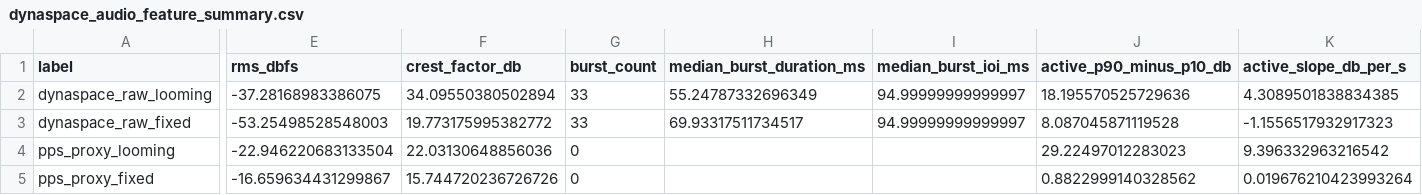
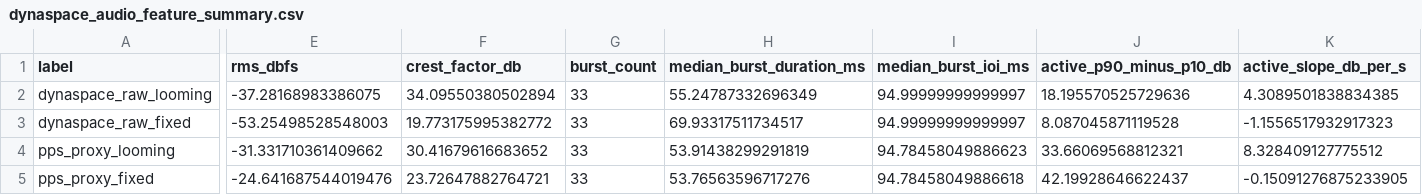
Before and after one commit to GeorgeFejer91/pps-kit, a CSV file: docs/dynaspace_spectral_feature_audit/dynaspace_audio_feature_summary.csv, drawn as a sheet; only a part is shown, gaps mark what is left out; the diff covers the shown part only; the diff names each change by its address in the sheet, - before the commit and + after, or states it on an @@ line.

```diff
--- a/docs/dynaspace_spectral_feature_audit/dynaspace_audio_feature_summary.csv
+++ b/docs/dynaspace_spectral_feature_audit/dynaspace_audio_feature_summary.csv
-E4 (rms_dbfs): -22.946220683133504
+E4 (rms_dbfs): -31.331710361409662
-F4 (crest_factor_db): 22.03130648856036
+F4 (crest_factor_db): 30.41679616683652
-G4:G5 (burst_count): 0
+G4:G5 (burst_count): 33
-H4 (median_burst_duration_ms): (empty)
+H4 (median_burst_duration_ms): 53.91438299291819
-I4 (median_burst_ioi_ms): (empty)
+I4 (median_burst_ioi_ms): 94.78458049886623
-J4 (active_p90_minus_p10_db): 29.22497012283023
+J4 (active_p90_minus_p10_db): 33.66069568812321
-K4 (active_slope_db_per_s): 9.396332963216542
+K4 (active_slope_db_per_s): 8.328409127775512
-E5 (rms_dbfs): -16.659634431299867
+E5 (rms_dbfs): -24.641687544019476
-F5 (crest_factor_db): 15.744720236726726
+F5 (crest_factor_db): 23.72647882764721
-H5 (median_burst_duration_ms): (empty)
+H5 (median_burst_duration_ms): 53.76563596717276
-I5 (median_burst_ioi_ms): (empty)
+I5 (median_burst_ioi_ms): 94.78458049886618
-J5 (active_p90_minus_p10_db): 0.8822999140328562
+J5 (active_p90_minus_p10_db): 42.19928646622437
-K5 (active_slope_db_per_s): 0.019676210423993264
+K5 (active_slope_db_per_s): -0.15091276875233905
```
Also changed, not shown: 19 edited cells elsewhere in this file, assets/preloads/roussel_2025_dynaspace_mobile_pps/02_looming_stimuli/looming_DynaSpace_proxy_fixed_640_cm_burst_train.render_qc.csv, assets/preloads/roussel_2025_dynaspace_mobile_pps/02_looming_stimuli/looming_DynaSpace_proxy_looming_burst_train.render_qc.csv, 30 other files.
